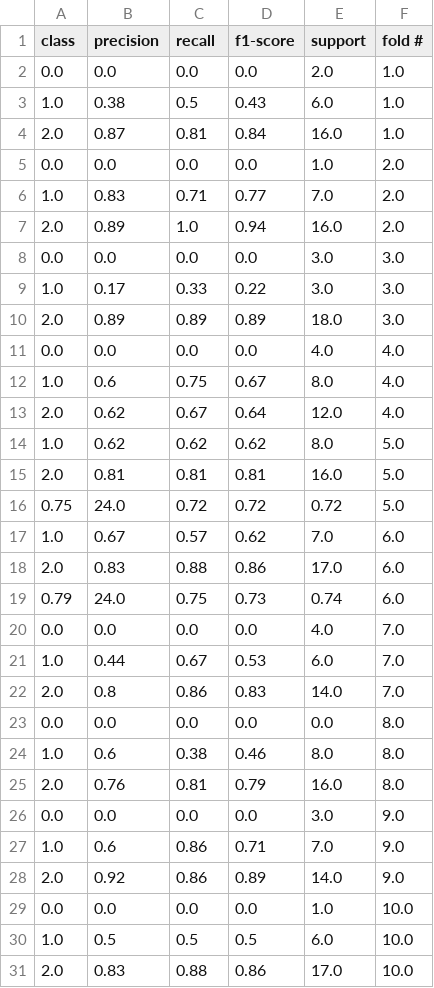
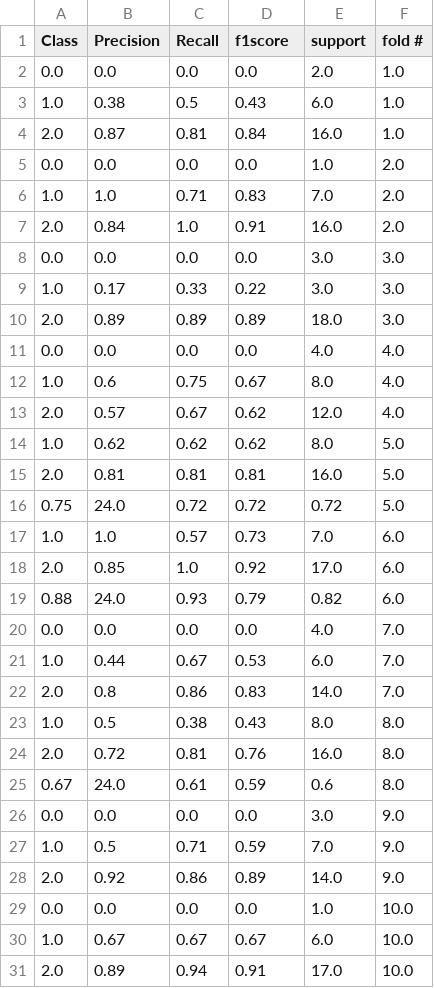
Before and after one commit to nazmulhasan202/WIP_NoteBooks, a CSV file: Thermal feature based results [5-25] thresholds_newFeatures.csv, drawn as a sheet.

Commit message:
Exp2 cooling features; Recall & Precision for evaluation

```diff
--- a/Thermal feature based results [5-25] thresholds_newFeatures.csv
+++ b/Thermal feature based results [5-25] thresholds_newFeatures.csv
@@ -1,2 +1,2 @@
-class,precision,recall,f1-score,support,fold #
+Class,Precision,Recall,f1score,support,fold #
 0.0,0.0,0.0,0.0,2.0,1.0
@@ -5,4 +5,4 @@ class,precision,recall,f1-score,support,fold #
 0.0,0.0,0.0,0.0,1.0,2.0
-1.0,0.83,0.71,0.77,7.0,2.0
-2.0,0.89,1.0,0.94,16.0,2.0
+1.0,1.0,0.71,0.83,7.0,2.0
+2.0,0.84,1.0,0.91,16.0,2.0
 0.0,0.0,0.0,0.0,3.0,3.0
@@ -12,3 +12,3 @@ class,precision,recall,f1-score,support,fold #
 1.0,0.6,0.75,0.67,8.0,4.0
-2.0,0.62,0.67,0.64,12.0,4.0
+2.0,0.57,0.67,0.62,12.0,4.0
 1.0,0.62,0.62,0.62,8.0,5.0
@@ -16,5 +16,5 @@ class,precision,recall,f1-score,support,fold #
 0.75,24.0,0.72,0.72,0.72,5.0
-1.0,0.67,0.57,0.62,7.0,6.0
-2.0,0.83,0.88,0.86,17.0,6.0
-0.79,24.0,0.75,0.73,0.74,6.0
+1.0,1.0,0.57,0.73,7.0,6.0
+2.0,0.85,1.0,0.92,17.0,6.0
+0.88,24.0,0.93,0.79,0.82,6.0
 0.0,0.0,0.0,0.0,4.0,7.0
@@ -22,10 +22,10 @@ class,precision,recall,f1-score,support,fold #
 2.0,0.8,0.86,0.83,14.0,7.0
-0.0,0.0,0.0,0.0,0.0,8.0
-1.0,0.6,0.38,0.46,8.0,8.0
-2.0,0.76,0.81,0.79,16.0,8.0
+1.0,0.5,0.38,0.43,8.0,8.0
+2.0,0.72,0.81,0.76,16.0,8.0
+0.67,24.0,0.61,0.59,0.6,8.0
 0.0,0.0,0.0,0.0,3.0,9.0
-1.0,0.6,0.86,0.71,7.0,9.0
+1.0,0.5,0.71,0.59,7.0,9.0
 2.0,0.92,0.86,0.89,14.0,9.0
 0.0,0.0,0.0,0.0,1.0,10.0
-1.0,0.5,0.5,0.5,6.0,10.0
-2.0,0.83,0.88,0.86,17.0,10.0
+1.0,0.67,0.67,0.67,6.0,10.0
+2.0,0.89,0.94,0.91,17.0,10.0
```
Also changed, not shown: 7 other files.
